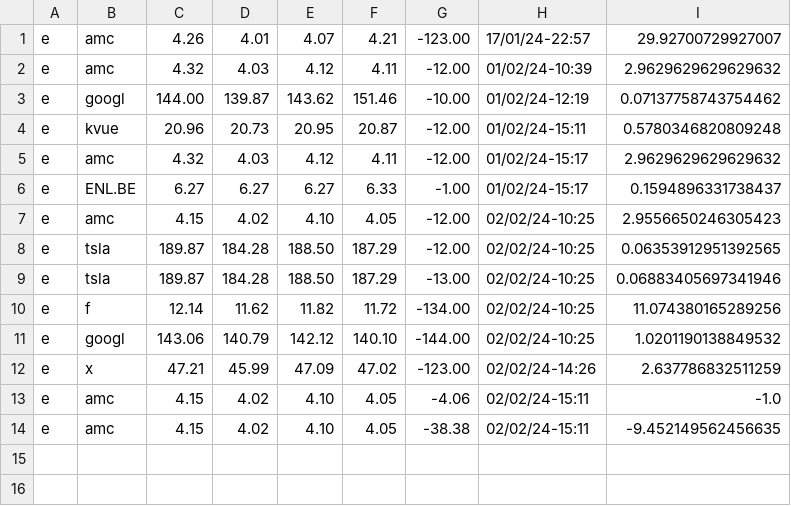
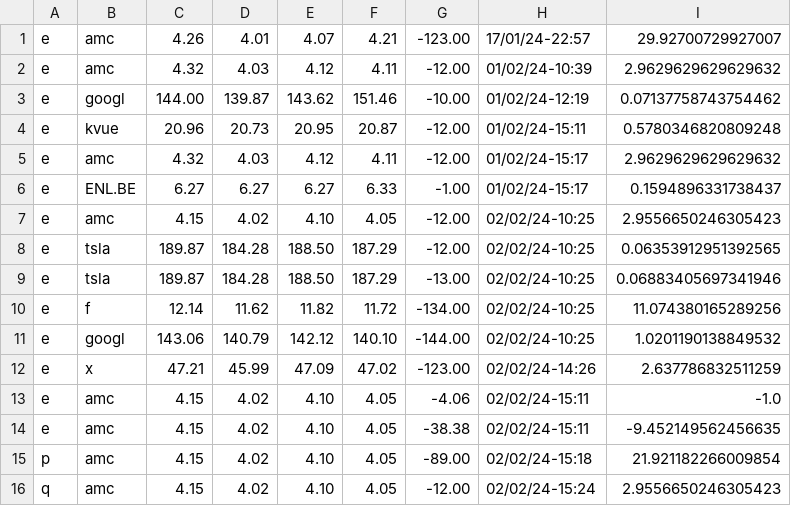
Before and after one commit to MrVannu/MagikMarket, a CSV file: src/main/resources/StocksDB.csv, drawn as a sheet; the diff names each change by its address in the sheet, - before the commit and + after, or states it on an @@ line.

```diff
--- a/src/main/resources/StocksDB.csv
+++ b/src/main/resources/StocksDB.csv
+row 15: p | amc | 4.15 | 4.02 | 4.10 | 4.05 | -89.00 | 02/02/24-15:18 | 21.921182266009854
+row 16: q | amc | 4.15 | 4.02 | 4.10 | 4.05 | -12.00 | 02/02/24-15:24 | 2.9556650246305423
```
Also changed, not shown: src/main/resources/userDB.csv, 1 other file.
